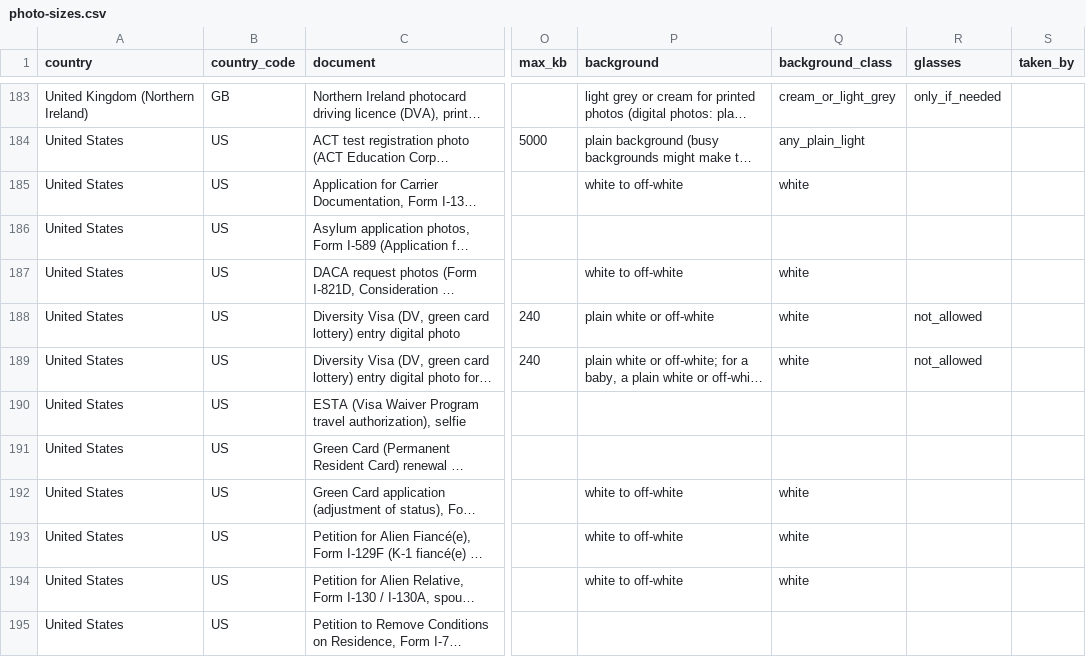
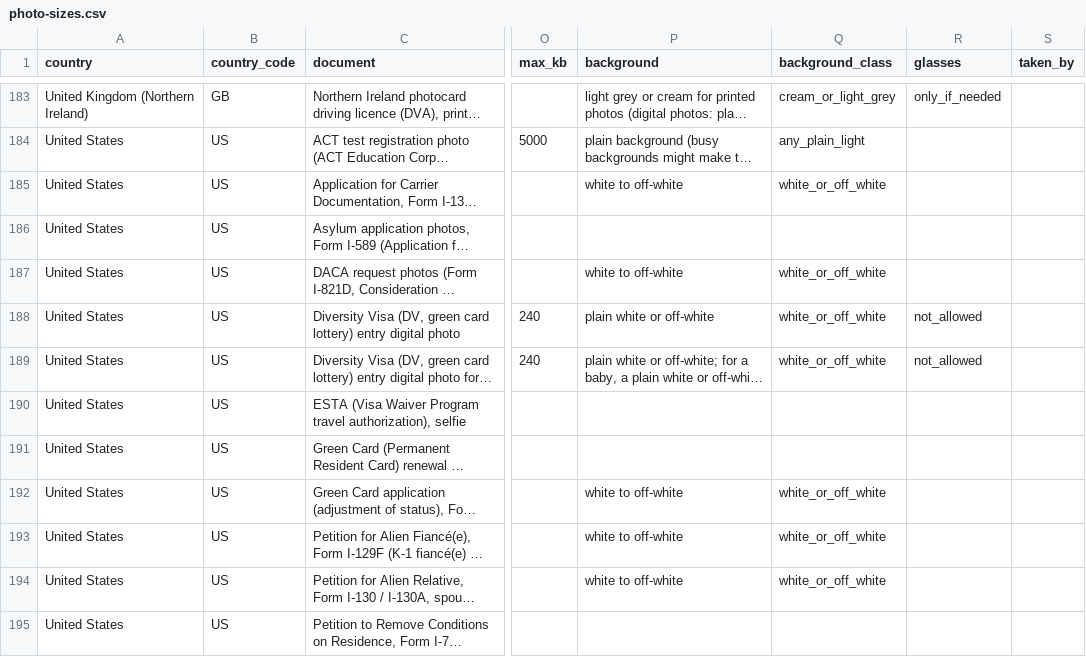
Before and after one commit to mnifzied-create/passport-photo-requirements, a CSV file: photo-sizes.csv, drawn as a sheet; only a part is shown, gaps mark what is left out; long unchanged cells end in …; the diff covers the shown part only; the diff names each change by its address in the sheet, - before the commit and + after, or states it on an @@ line.

Commit message:
Background colour: white or off-white, and white or light grey, where the official rules allow either

```diff
--- a/photo-sizes.csv
+++ b/photo-sizes.csv
-Q185 (background_class): white
+Q185 (background_class): white_or_off_white
-Q187:Q189 (background_class): white
+Q187:Q189 (background_class): white_or_off_white
-Q192:Q194 (background_class): white
+Q192:Q194 (background_class): white_or_off_white
```
Also changed, not shown: 13 edited cells elsewhere in this file, 2 other files.
